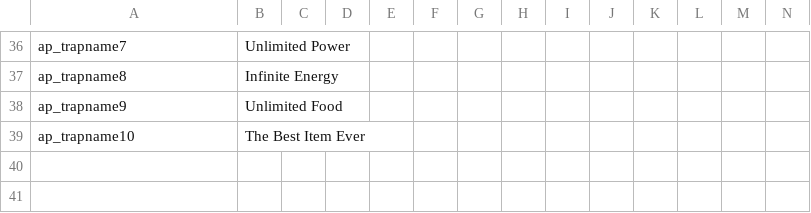
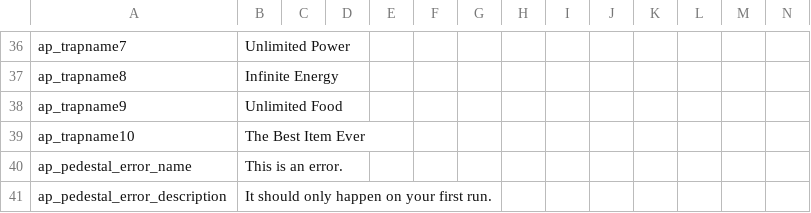
Before and after one commit to DaftBrit/NoitaArchipelago, a CSV file: data/archipelago/translations.csv, drawn as a sheet; only a part is shown, gaps mark what is left out; rows hold the shown columns only; the diff names each change by its address in the sheet, - before the commit and + after, or states it on an @@ line.

Commit message:
Fixed broken pedestal crash

```diff
--- a/data/archipelago/translations.csv
+++ b/data/archipelago/translations.csv
+row 40: ap_pedestal_error_name | This is an error.
+row 41: ap_pedestal_error_description | It should only happen on your first run.
```
Also changed, not shown: 2 other files.
